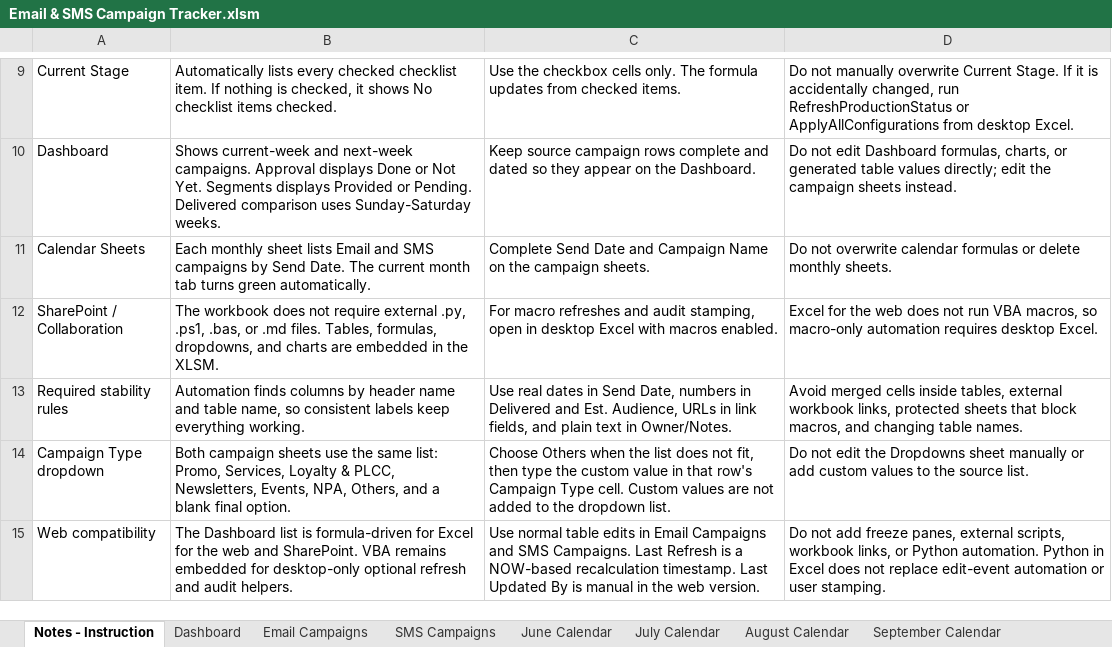
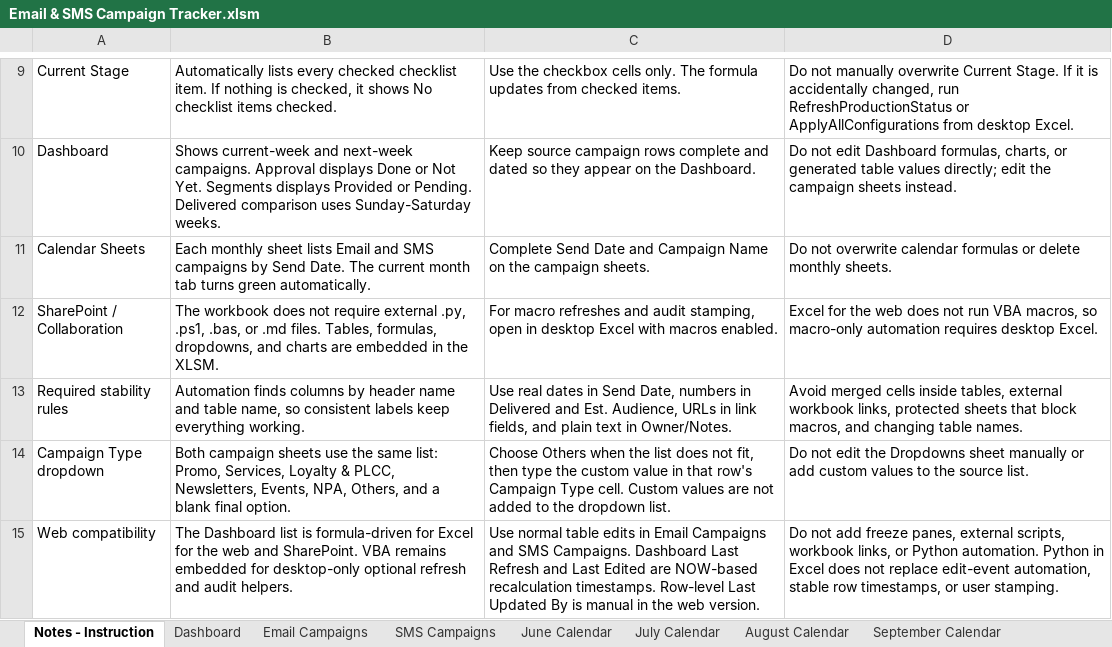
Before and after one commit to PaulAndre0809/System-Production-Adorama, an Excel workbook: Production Tracker/Email & SMS Campaign Tracker.xlsm, sheet Notes - Instruction, drawn as a sheet; only a part is shown, gaps mark what is left out; values as stored, in another font and other column widths than the file's, no borders; the diff names each change by its address in the sheet, - before the commit and + after, or states it on an @@ line.

Commit message:
feat(Production Tracker): enhance Email & SMS Campaign Tracker with new automation features

```diff
--- a/Production Tracker/Email & SMS Campaign Tracker.xlsm (sheet Notes - Instruction)
+++ b/Production Tracker/Email & SMS Campaign Tracker.xlsm (sheet Notes - Instruction)
-C15: …SMS Campaigns. Last Refresh is a NOW-based recalculation timestamp. Last Updated…
+C15: …SMS Campaigns. Dashboard Last Refresh and Last Edited are NOW-based recalculation timestamps. Row-level Last Updated…
-D15: …replace edit-event automation or user…
+D15: …replace edit-event automation, stable row timestamps, or user…
```
Also changed, not shown: sheet Dashboard.
